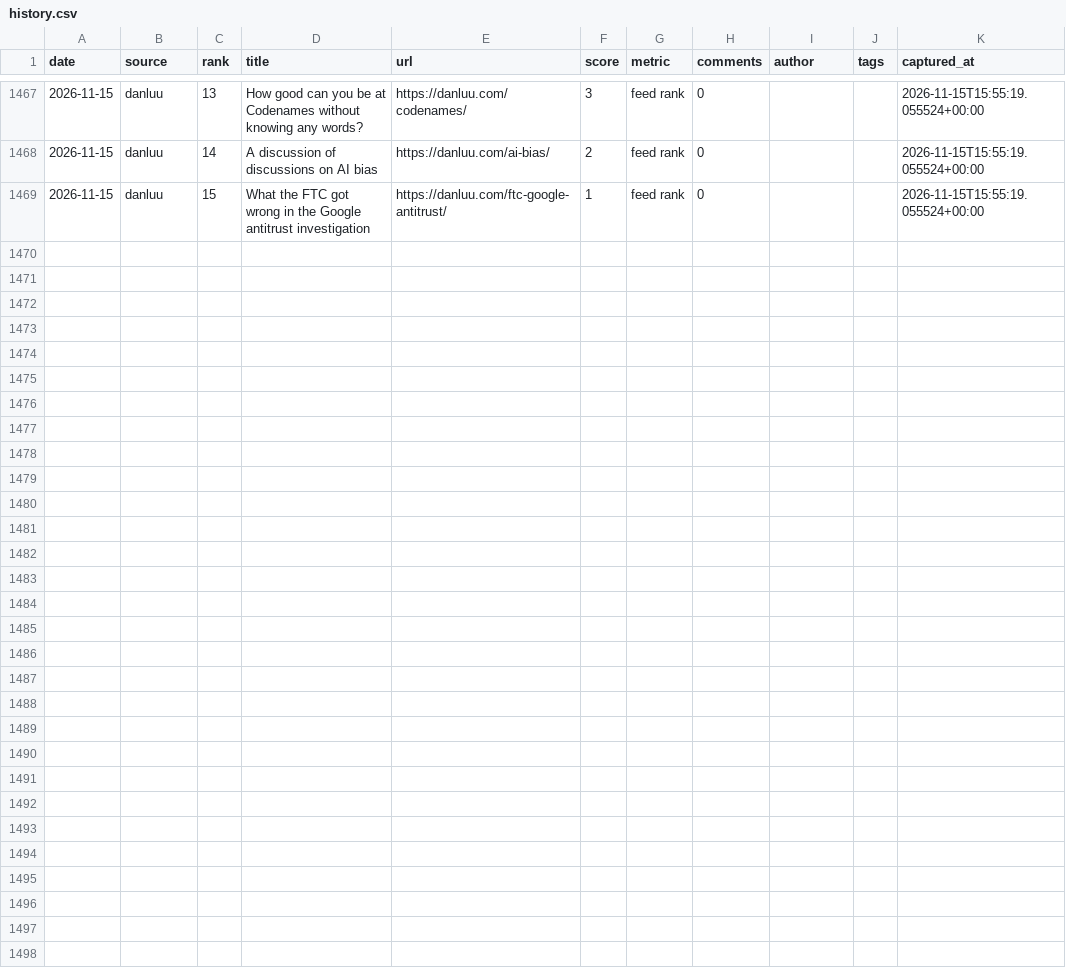
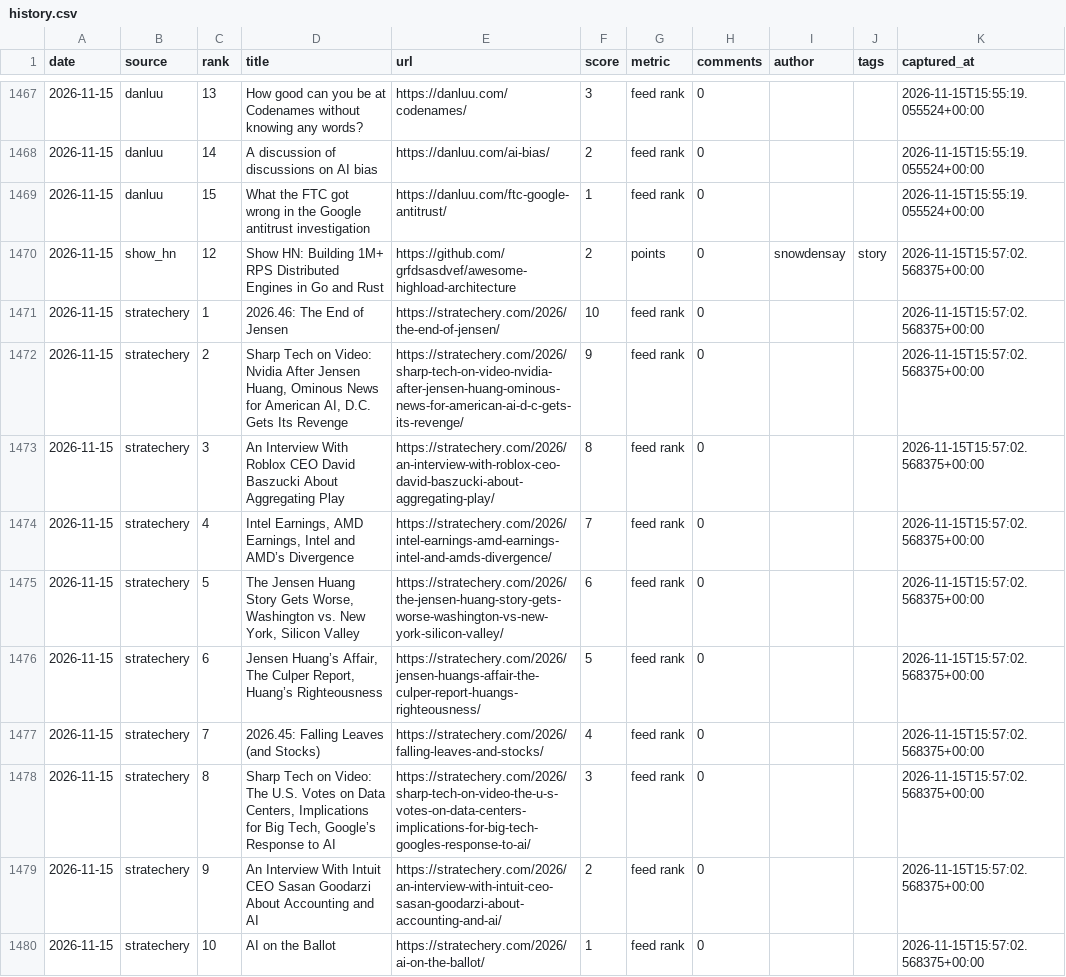
Before and after one commit to zalize-com/trendscope, a CSV file: data/history.csv, drawn as a sheet; only a part is shown, gaps mark what is left out; the diff names each change by its address in the sheet, - before the commit and + after, or states it on an @@ line.

Commit message:
source #76: stratechery.com — 1028 items/76 sources

```diff
--- a/data/history.csv
+++ b/data/history.csv
+row 1470: 2026-11-15 | show_hn | 12 | Show HN: Building 1M+ RPS Distributed Engines in Go and Rust | https://github.com/grfdsasdvef/awesome-highload-architecture | 2 | points | 0 | snowdensay | story | 2026-11-15T15:57:02.568375+00:00
+row 1471: 2026-11-15 | stratechery | 1 | 2026.46: The End of Jensen | https://stratechery.com/2026/the-end-of-jensen/ | 10 | feed rank | 0 |  |  | 2026-11-15T15:57:02.568375+00:00
+row 1472: 2026-11-15 | stratechery | 2 | Sharp Tech on Video: Nvidia After Jensen Huang, Ominous News for American AI, D.C. Gets Its Revenge | https://stratechery.com/2026/sharp-tech-on-video-nvidia-after-jensen-huang-ominous-news-for-american-ai-d-c-gets-its-revenge/ | 9 | feed rank | 0 |  |  | 2026-11-15T15:57:02.568375+00:00
+row 1473: 2026-11-15 | stratechery | 3 | An Interview With Roblox CEO David Baszucki About Aggregating Play | https://stratechery.com/2026/an-interview-with-roblox-ceo-david-baszucki-about-aggregating-play/ | 8 | feed rank | 0 |  |  | 2026-11-15T15:57:02.568375+00:00
+row 1474: 2026-11-15 | stratechery | 4 | Intel Earnings, AMD Earnings, Intel and AMD’s Divergence | https://stratechery.com/2026/intel-earnings-amd-earnings-intel-and-amds-divergence/ | 7 | feed rank | 0 |  |  | 2026-11-15T15:57:02.568375+00:00
+row 1475: 2026-11-15 | stratechery | 5 | The Jensen Huang Story Gets Worse, Washington vs. New York, Silicon Valley | https://stratechery.com/2026/the-jensen-huang-story-gets-worse-washington-vs-new-york-silicon-valley/ | 6 | feed rank | 0 |  |  | 2026-11-15T15:57:02.568375+00:00
+row 1476: 2026-11-15 | stratechery | 6 | Jensen Huang’s Affair, The Culper Report, Huang’s Righteousness | https://stratechery.com/2026/jensen-huangs-affair-the-culper-report-huangs-righteousness/ | 5 | feed rank | 0 |  |  | 2026-11-15T15:57:02.568375+00:00
+row 1477: 2026-11-15 | stratechery | 7 | 2026.45: Falling Leaves (and Stocks) | https://stratechery.com/2026/falling-leaves-and-stocks/ | 4 | feed rank | 0 |  |  | 2026-11-15T15:57:02.568375+00:00
+row 1478: 2026-11-15 | stratechery | 8 | Sharp Tech on Video: The U.S. Votes on Data Centers, Implications for Big Tech, Google’s Response to AI | https://stratechery.com/2026/sharp-tech-on-video-the-u-s-votes-on-data-centers-implications-for-big-tech-googles-response-to-ai/ | 3 | feed rank | 0 |  |  | 2026-11-15T15:57:02.568375+00:00
+row 1479: 2026-11-15 | stratechery | 9 | An Interview With Intuit CEO Sasan Goodarzi About Accounting and AI | https://stratechery.com/2026/an-interview-with-intuit-ceo-sasan-goodarzi-about-accounting-and-ai/ | 2 | feed rank | 0 |  |  | 2026-11-15T15:57:02.568375+00:00
+row 1480: 2026-11-15 | stratechery | 10 | AI on the Ballot | https://stratechery.com/2026/ai-on-the-ballot/ | 1 | feed rank | 0 |  |  | 2026-11-15T15:57:02.568375+00:00
```
Also changed, not shown: data/daily/2026-11-15.csv, data/health-log.csv, 30 other files.
